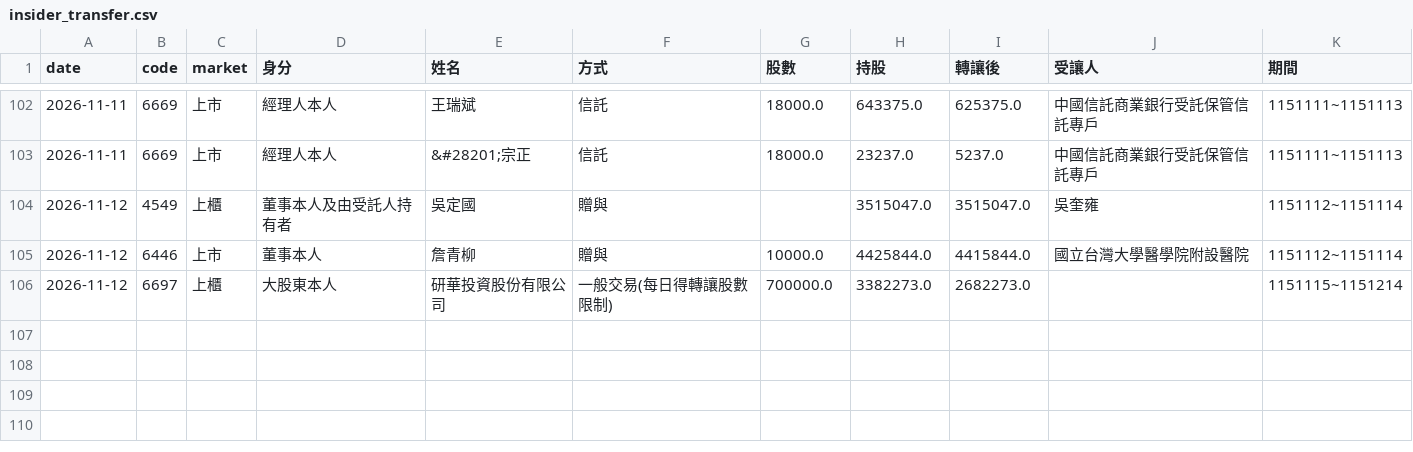
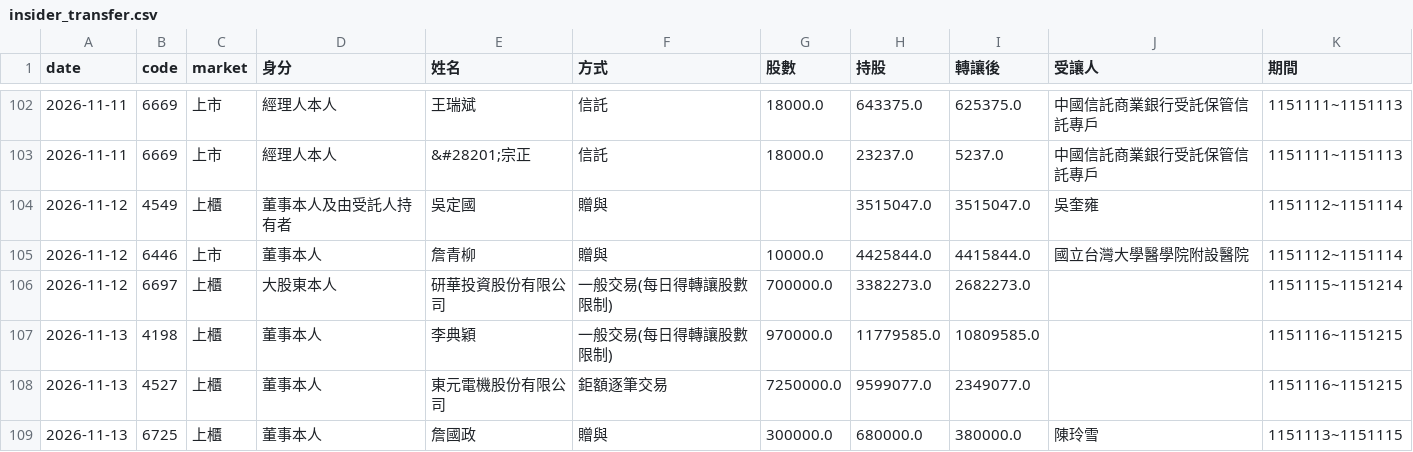
Before and after one commit to gelu27/Stock-lab, a CSV file: data/insider_transfer.csv, drawn as a sheet; only a part is shown, gaps mark what is left out; the diff names each change by its address in the sheet, - before the commit and + after, or states it on an @@ line.

```diff
--- a/data/insider_transfer.csv
+++ b/data/insider_transfer.csv
+row 107: 2026-11-13 | 4198 | 上櫃 | 董事本人 | 李典穎 | 一般交易(每日得轉讓股數限制) | 970000.0 | 11779585.0 | 10809585.0 |  | 1151116~1151215
+row 108: 2026-11-13 | 4527 | 上櫃 | 董事本人 | 東元電機股份有限公司 | 鉅額逐筆交易 | 7250000.0 | 9599077.0 | 2349077.0 |  | 1151116~1151215
+row 109: 2026-11-13 | 6725 | 上櫃 | 董事本人 | 詹國政 | 贈與 | 300000.0 | 680000.0 | 380000.0 | 陳玲雪 | 1151113~1151115
```
Also changed, not shown: data/calendar.csv, data/company_profile.csv, 16 other files.
